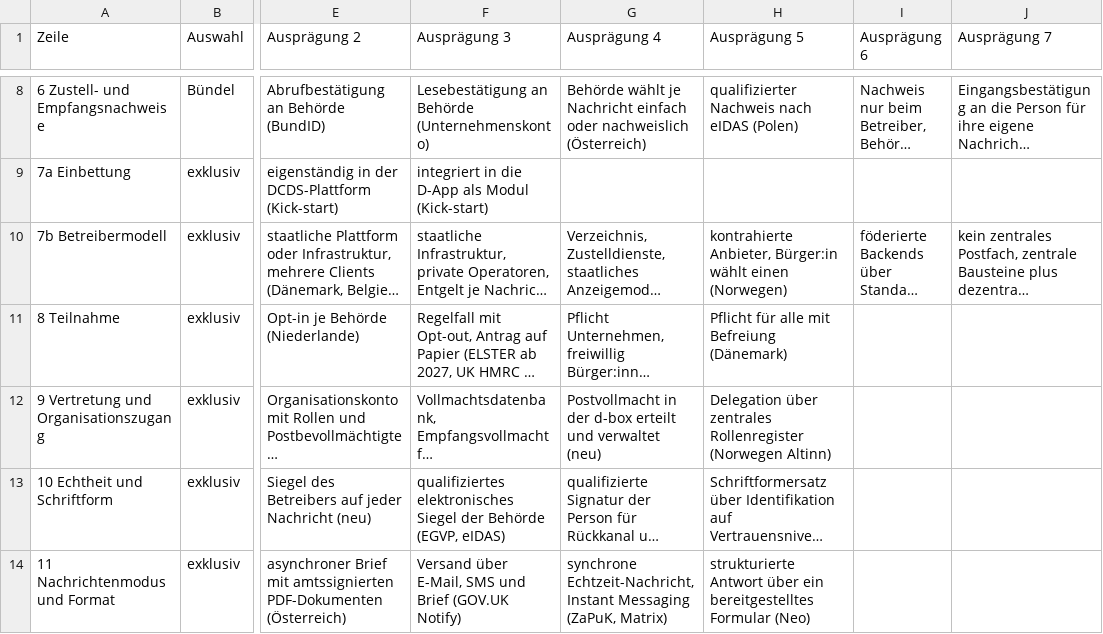
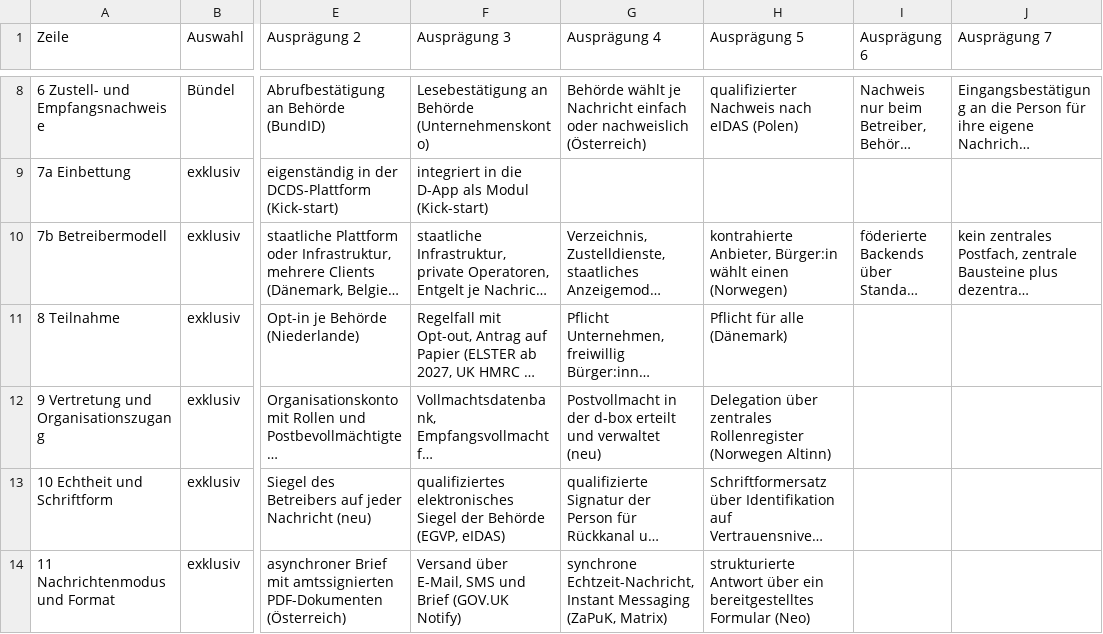
Before and after one commit to digitalservicebund/d-box-morphological-box-public, a CSV file: morph_box.csv, drawn as a sheet; only a part is shown, gaps mark what is left out; long unchanged cells end in …; the diff names each change by its address in the sheet, - before the commit and + after, or states it on an @@ line.

Commit message:
validate values for Teilnahme

```diff
--- a/morph_box.csv
+++ b/morph_box.csv
-H11 (Ausprägung 5): Pflicht für alle mit Befreiung (Dänemark)
+H11 (Ausprägung 5): Pflicht für alle (Dänemark)
```
